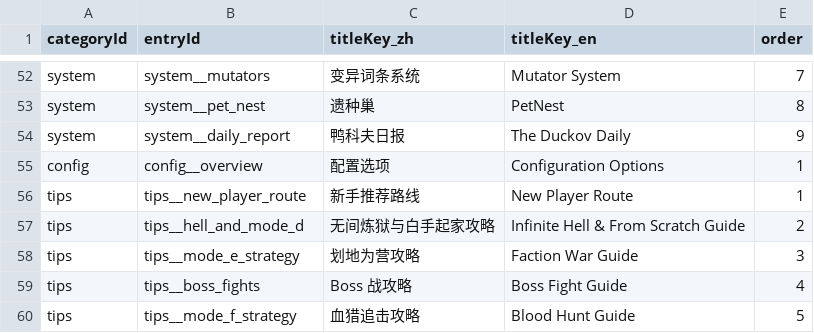
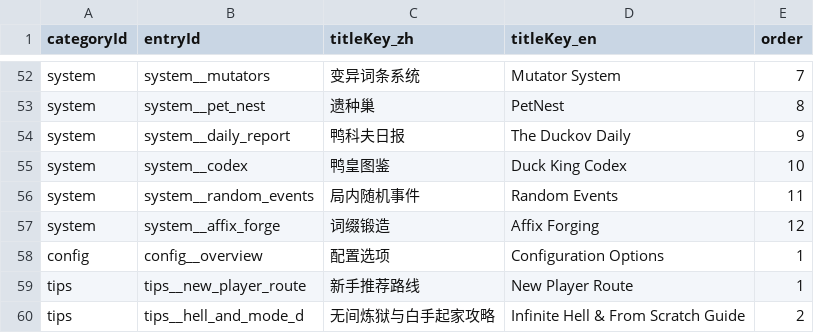
Before and after one commit to GASEN1216/BossRushMod, a TSV file: WikiContent/catalog.tsv, drawn as a sheet; only a part is shown, gaps mark what is left out; the shorter side is filled out with more unchanged rows.

```diff
--- a/WikiContent/catalog.tsv
+++ b/WikiContent/catalog.tsv
@@ -54,2 +54,5 @@ system	system__pet_nest	遗种巢	PetNest	8
 system	system__daily_report	鸭科夫日报	The Duckov Daily	9
+system	system__codex	鸭皇图鉴	Duck King Codex	10
+system	system__random_events	局内随机事件	Random Events	11
+system	system__affix_forge	词缀锻造	Affix Forging	12
 config	config__overview	配置选项	Configuration Options	1
```
Also changed, not shown: 25 other files.
